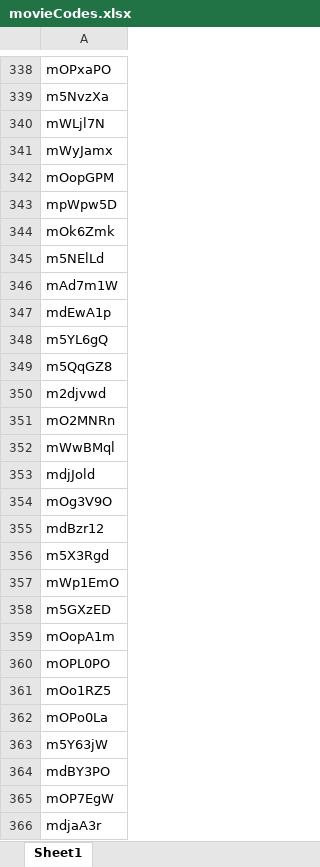
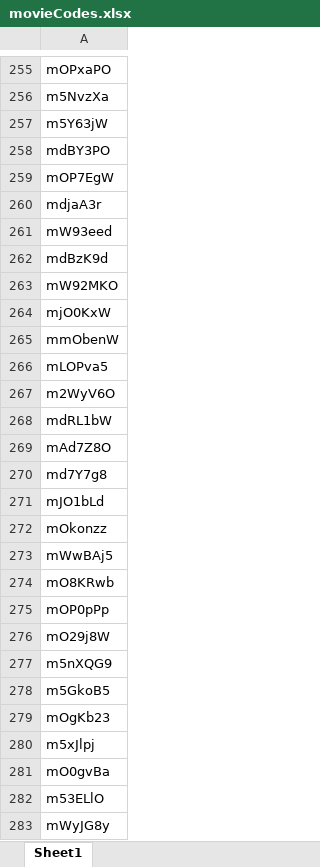
Before and after one commit to SSjae/Spring_MoviePedia, an Excel workbook: target/classes/movieCodes.xlsx, sheet Sheet1, drawn as a sheet; only a part is shown, gaps mark what is left out; the shorter side is filled out with more unchanged rows; values as stored, in another font and other column widths than the file's, no borders; the diff covers the shown part only; the diff names each change by its address in the sheet, - before the commit and + after, or states it on an @@ line.

```diff
--- a/target/classes/movieCodes.xlsx (sheet Sheet1)
+++ b/target/classes/movieCodes.xlsx (sheet Sheet1)
-row 340: mWLjl7N
-row 341: mWyJamx
-row 342: mOopGPM
-row 343: mpWpw5D
-row 344: mOk6Zmk
-row 345: m5NElLd
-row 346: mAd7m1W
-row 347: mdEwA1p
-row 348: m5YL6gQ
-row 349: m5QqGZ8
-row 350: m2djvwd
-row 351: mO2MNRn
-row 352: mWwBMql
-row 353: mdjJold
-row 354: mOg3V9O
-row 355: mdBzr12
-row 356: m5X3Rgd
-row 357: mWp1EmO
-row 358: m5GXzED
-row 359: mOopA1m
-row 360: mOPL0PO
-row 361: mOo1RZ5
-row 362: mOPo0La
```
Also changed, not shown: 199 removed rows elsewhere in this sheet, src/main/resources/movieCodes.xlsx, 9 other files.
